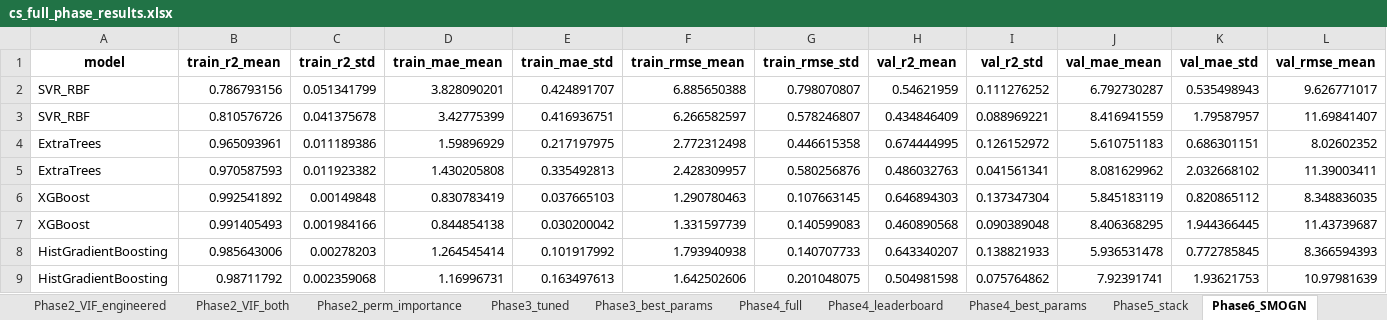
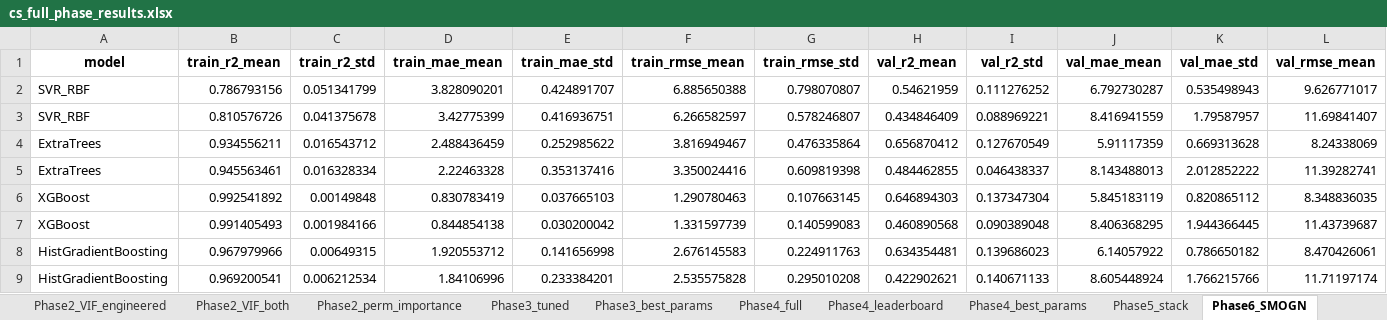
Before and after one commit to fakhirhassan/CivilFYP, an Excel workbook: cs_full_phase_results.xlsx, sheet Phase6_SMOGN, drawn as a sheet; only a part is shown; values as stored, in another font and other column widths than the file's, no borders; removed rows and columns are numbered as before the commit, all else as after; rows hold the shown columns only; the diff names each change by its address in the sheet, - before the commit and + after, or states it on an @@ line.

```diff
--- a/cs_full_phase_results.xlsx (sheet Phase6_SMOGN)
+++ b/cs_full_phase_results.xlsx (sheet Phase6_SMOGN)
-row 4: ExtraTrees | 0.965093961 | 0.011189386 | 1.59896929 | 0.217197975 | 2.772312498 | 0.446615358 | 0.674444995 | 0.126152972 | 5.610751183 | 0.686301151 | 8.02602352
-row 5: ExtraTrees | 0.970587593 | 0.011923382 | 1.430205808 | 0.335492813 | 2.428309957 | 0.580256876 | 0.486032763 | 0.041561341 | 8.081629962 | 2.032668102 | 11.39003411
+row 4: ExtraTrees | 0.934556211 | 0.016543712 | 2.488436459 | 0.252985622 | 3.816949467 | 0.476335864 | 0.656870412 | 0.127670549 | 5.91117359 | 0.669313628 | 8.24338069
+row 5: ExtraTrees | 0.945563461 | 0.016328334 | 2.22463328 | 0.353137416 | 3.350024416 | 0.609819398 | 0.484462855 | 0.046438337 | 8.143488013 | 2.012852222 | 11.39282741
-row 8: HistGradientBoosting | 0.985643006 | 0.00278203 | 1.264545414 | 0.101917992 | 1.793940938 | 0.140707733 | 0.643340207 | 0.138821933 | 5.936531478 | 0.772785845 | 8.366594393
-row 9: HistGradientBoosting | 0.98711792 | 0.002359068 | 1.16996731 | 0.163497613 | 1.642502606 | 0.201048075 | 0.504981598 | 0.075764862 | 7.92391741 | 1.93621753 | 10.97981639
+row 8: HistGradientBoosting | 0.967979966 | 0.00649315 | 1.920553712 | 0.141656998 | 2.676145583 | 0.224911763 | 0.634354481 | 0.139686023 | 6.14057922 | 0.786650182 | 8.470426061
+row 9: HistGradientBoosting | 0.969200541 | 0.006212534 | 1.84106996 | 0.233384201 | 2.535575828 | 0.295010208 | 0.422902621 | 0.140671133 | 8.605448924 | 1.766215766 | 11.71197174
```
Also changed, not shown: sheet Phase4_full, sheet Phase5_stack, sheet Phase4_best_params, sheet Phase4_leaderboard, sheet Final_gap_by_regime, sheet Final_test_R2_by_regime, 1 more sheet, other sheet tabs, 11 other files.
